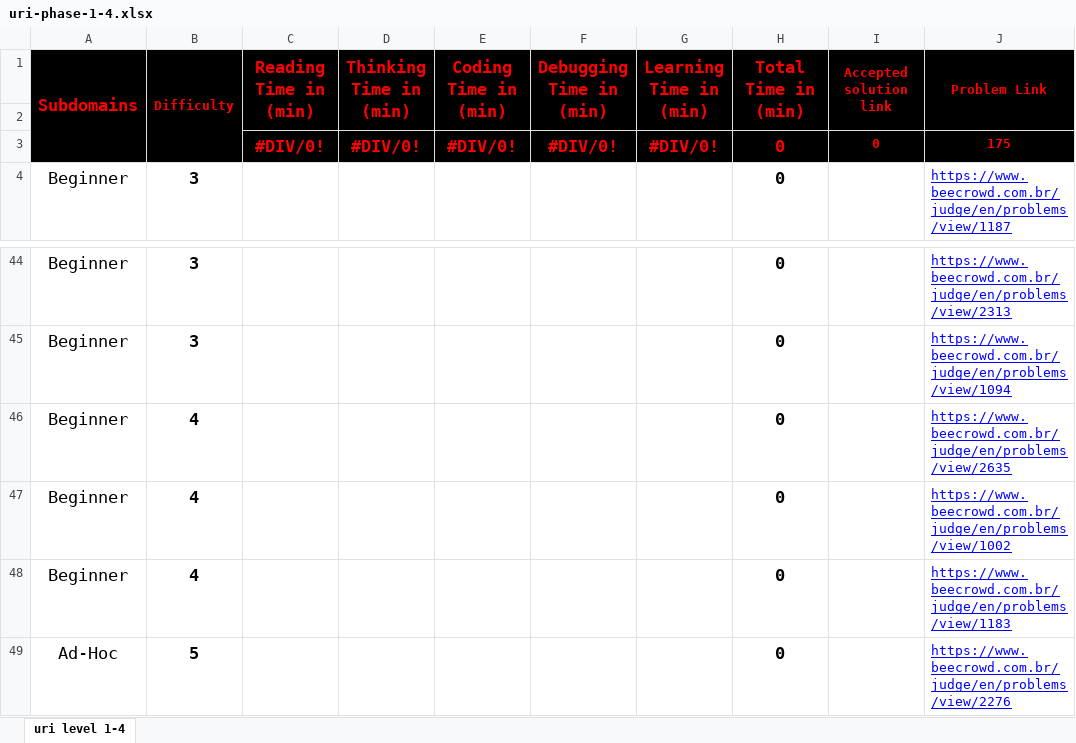
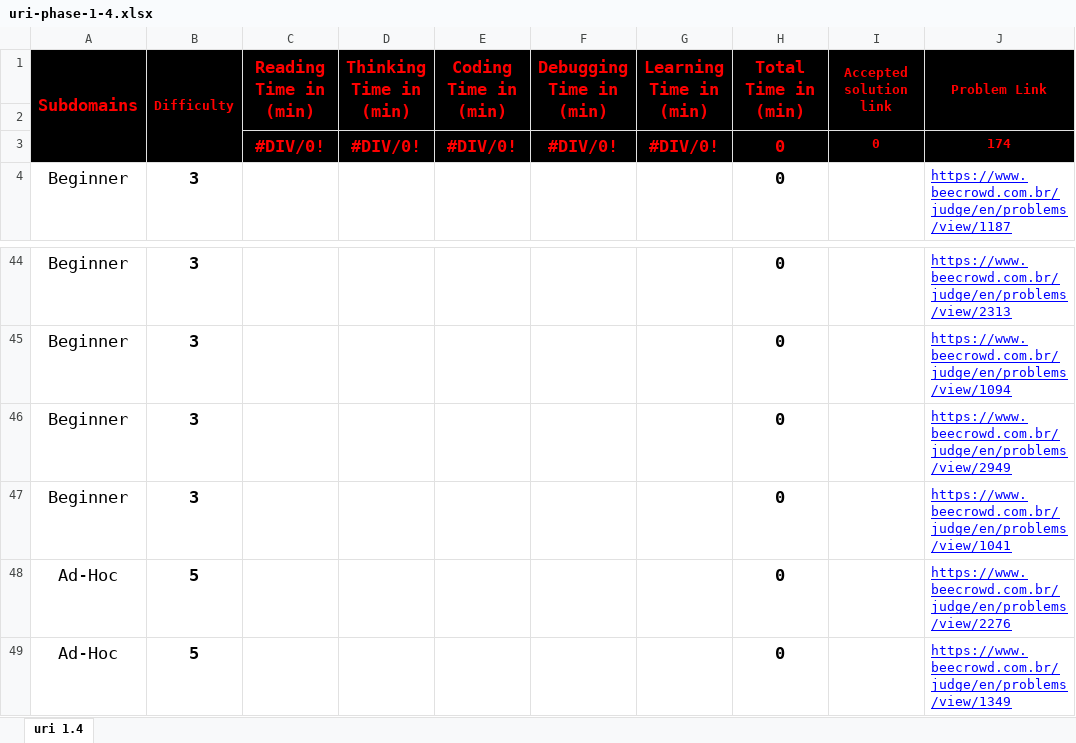
Before and after one commit to cs-MohamedAyman/Problem-Solving-Training, an Excel workbook: level-1/uri/phase-1-4/uri-phase-1-4.xlsx, sheet uri 1.4, drawn as a sheet; only a part is shown, gaps mark what is left out; the shorter side is filled out with more unchanged rows; values as stored, in another font and other column widths than the file's, no borders; conditional formats not drawn; the diff names each change by its address in the sheet, - before the commit and + after, or states it on an @@ line.

```diff
--- a/level-1/uri/phase-1-4/uri-phase-1-4.xlsx (sheet uri 1.4)
+++ b/level-1/uri/phase-1-4/uri-phase-1-4.xlsx (sheet uri 1.4)
-sheet tab: uri level 1-4
+sheet tab: uri 1.4
-J3 (Problem Link): 175
+J3 (Problem Link): 174
-B46:B47 (Difficulty): 4
+B46:B47 (Difficulty): 3
-J46 (Problem Link): https://www.beecrowd.com.br/judge/en/problems/view/2635
+J46 (Problem Link): https://www.beecrowd.com.br/judge/en/problems/view/2949
-J47 (Problem Link): https://www.beecrowd.com.br/judge/en/problems/view/1002
+J47 (Problem Link): https://www.beecrowd.com.br/judge/en/problems/view/1041
-row 48: Beginner | 4 |  |  |  |  |  | 0 |  | https://www.beecrowd.com.br/judge/en/problems/view/1183
```
Also changed, not shown: formulas that keep their value, level-1/uri/phase-1-1/uri-phase-1-1.xlsx, level-1/uri/phase-1-2/uri-phase-1-2.xlsx, 9 other files.
